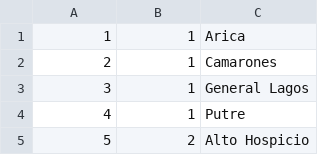
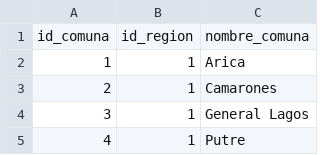
Before and after one commit to Gutierrez-Urrutia/PruebaDesarrolloWeb3, a CSV file: comunas.csv, drawn as a sheet; only a part is shown; the shorter side is filled out with more unchanged rows.

Commit message:
Se agrega funcionalidad seleccionar pais/region/comuna en registro

```diff
--- a/comunas.csv
+++ b/comunas.csv
@@ -1 +1,2 @@
+id_comuna, id_region, nombre_comuna
 1,1,Arica
```
Also changed, not shown: 9 other files.
